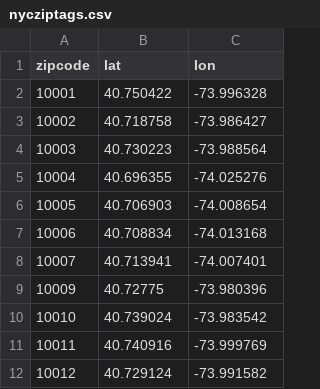
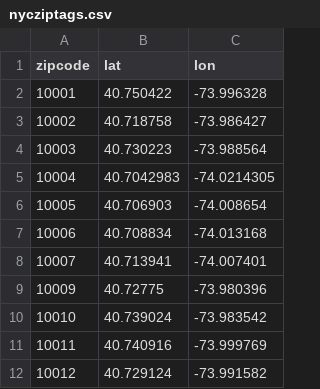
Before and after one commit to jbrnbrg/nycems, a CSV file: nycziptags.csv, drawn as a sheet; only a part is shown.

Commit message:
repair 10004

```diff
--- a/nycziptags.csv
+++ b/nycziptags.csv
@@ -4,3 +4,3 @@ zipcode,lat,lon
 10003,40.730223,-73.988564
-10004,40.696355,-74.025276
+10004,40.7042983,-74.0214305
 10005,40.706903,-74.008654
```
